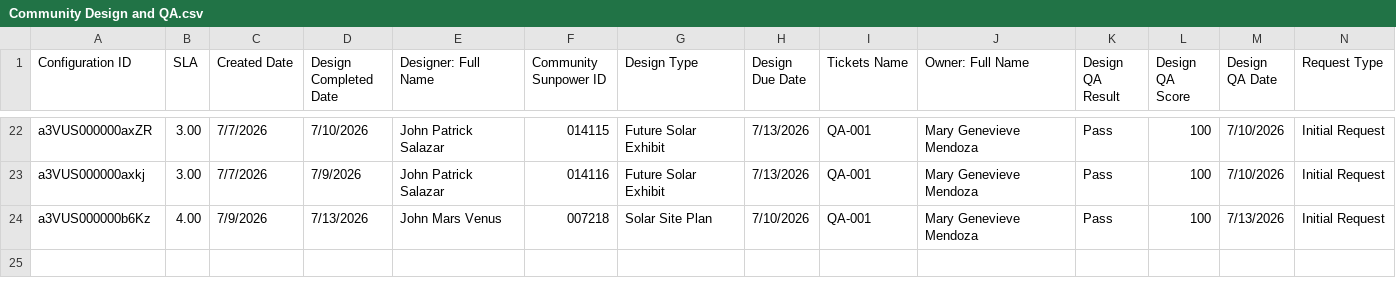
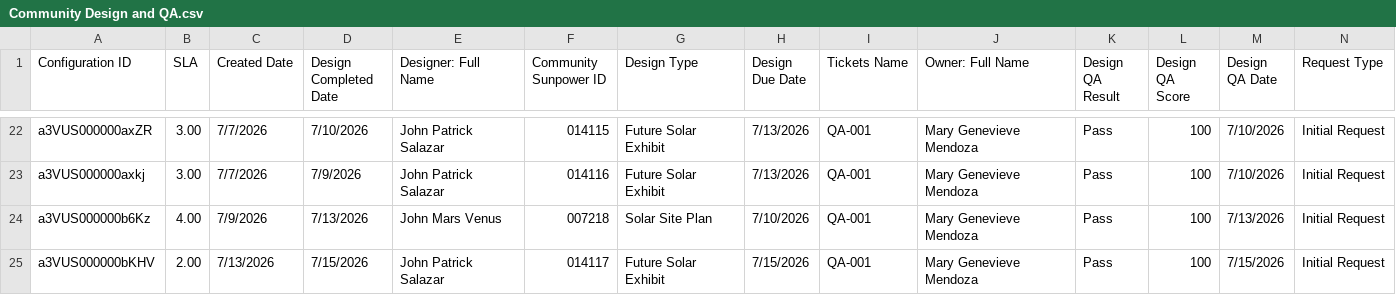
Before and after one commit to newhomes-ops/design-andon, a CSV file: Community Design and QA.csv, drawn as a sheet; only a part is shown, gaps mark what is left out.

```diff
--- a/Community Design and QA.csv
+++ b/Community Design and QA.csv
@@ -24 +24,2 @@ a3VUS000000axkj,3.00,7/7/2026,7/9/2026,John Patrick Salazar,014116,Future Solar
 a3VUS000000b6Kz,4.00,7/9/2026,7/13/2026,John Mars Venus,007218,Solar Site Plan,7/10/2026,QA-001,Mary Genevieve Mendoza,Pass,100,7/13/2026,Initial Request
+a3VUS000000bKHV,2.00,7/13/2026,7/15/2026,John Patrick Salazar,014117,Future Solar Exhibit,7/15/2026,QA-001,Mary Genevieve Mendoza,Pass,100,7/15/2026,Initial Request
```
Also changed, not shown: Commercial.csv, Lot Design.csv, 3 other files.
